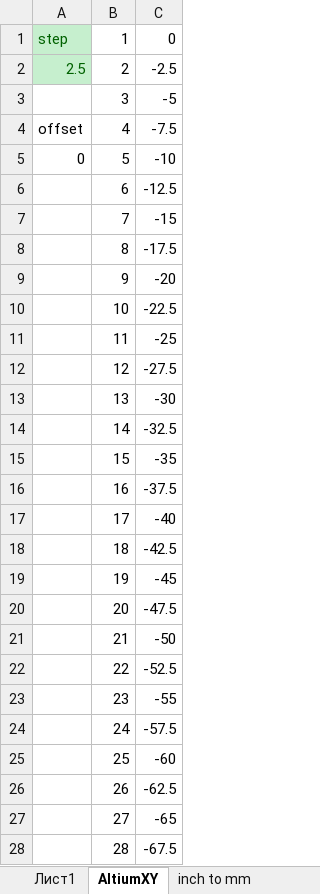
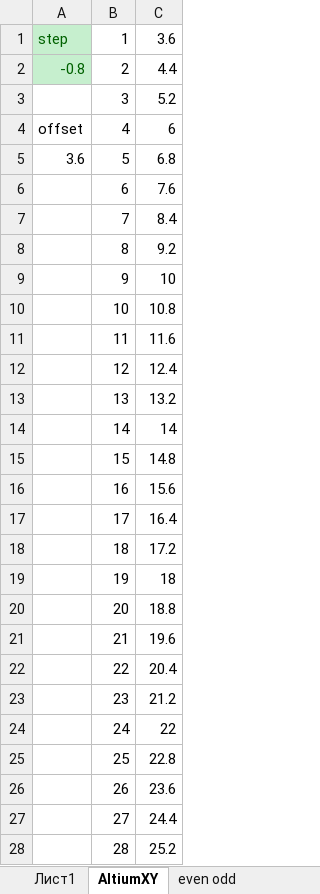
Before and after one commit to PriBoris/HardwareDesign, an Excel workbook: Altium/Utils.xlsx, sheet AltiumXY, drawn as a sheet; only a part is shown; values as stored, in another font and other column widths than the file's, no borders; the diff covers the shown part only; the diff names each change by its address in the sheet, - before the commit and + after, or states it on an @@ line.

```diff
--- a/Altium/Utils.xlsx (sheet AltiumXY)
+++ b/Altium/Utils.xlsx (sheet AltiumXY)
+sheet tab: even odd
-C1: 0
+C1: 3.6
-A2: 2.5
+A2: -0.8
-C2: -2.5
+C2: 4.4
-C3: -5
+C3: 5.2
-C4: -7.5
+C4: 6
-A5: 0
+A5: 3.6
-C5: -10
+C5: 6.8
-C6: -12.5
+C6: 7.6
-C7: -15
+C7: 8.4
-C8: -17.5
+C8: 9.2
-C9: -20
+C9: 10
-C10: -22.5
+C10: 10.8
-C11: -25
+C11: 11.6
-C12: -27.5
+C12: 12.4
-C13: -30
+C13: 13.2
-C14: -32.5
+C14: 14
-C15: -35
+C15: 14.8
-C16: -37.5
+C16: 15.6
-C17: -40
+C17: 16.4
-C18: -42.5
+C18: 17.2
-C19: -45
+C19: 18
-C20: -47.5
+C20: 18.8
-C21: -50
+C21: 19.6
-C22: -52.5
+C22: 20.4
-C23: -55
+C23: 21.2
-C24: -57.5
+C24: 22
-C25: -60
+C25: 22.8
-C26: -62.5
+C26: 23.6
-C27: -65
+C27: 24.4
-C28: -67.5
+C28: 25.2
```
Also changed, not shown: 19 added rows and 5 edited cells elsewhere in this sheet, 4 other files.
